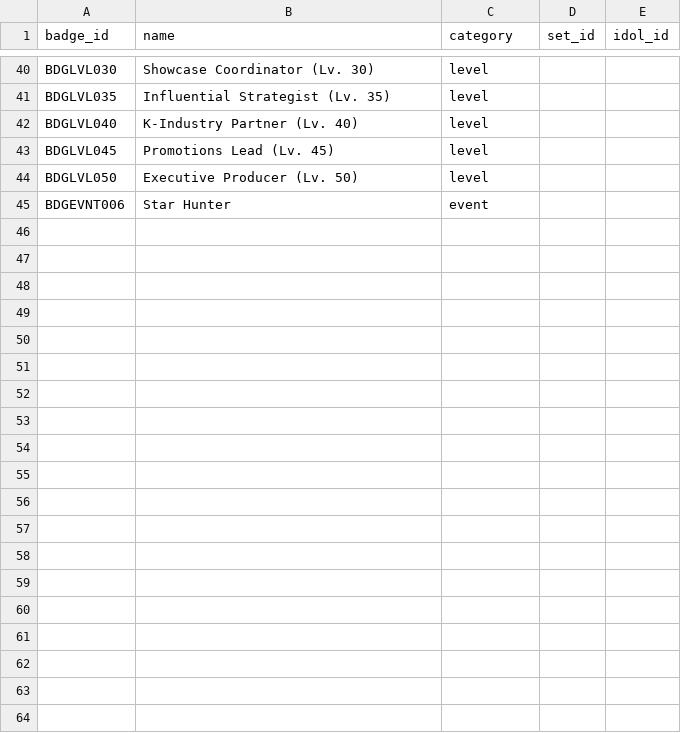
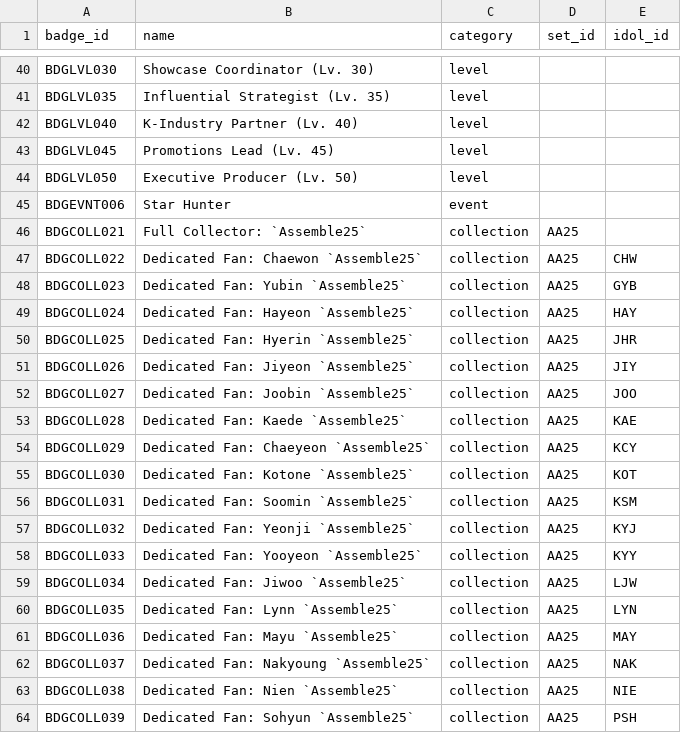
Before and after one commit to iojan715/KpopCardGame, a CSV file: data_upload/badges.csv, drawn as a sheet; only a part is shown, gaps mark what is left out; the diff covers the shown part only; the diff names each change by its address in the sheet, - before the commit and + after, or states it on an @@ line.

```diff
--- a/data_upload/badges.csv
+++ b/data_upload/badges.csv
+row 46: BDGCOLL021 | Full Collector: `Assemble25` | collection | AA25
+row 47: BDGCOLL022 | Dedicated Fan: Chaewon `Assemble25` | collection | AA25 | CHW
+row 48: BDGCOLL023 | Dedicated Fan: Yubin `Assemble25` | collection | AA25 | GYB
+row 49: BDGCOLL024 | Dedicated Fan: Hayeon `Assemble25` | collection | AA25 | HAY
+row 50: BDGCOLL025 | Dedicated Fan: Hyerin `Assemble25` | collection | AA25 | JHR
+row 51: BDGCOLL026 | Dedicated Fan: Jiyeon `Assemble25` | collection | AA25 | JIY
+row 52: BDGCOLL027 | Dedicated Fan: Joobin `Assemble25` | collection | AA25 | JOO
+row 53: BDGCOLL028 | Dedicated Fan: Kaede `Assemble25` | collection | AA25 | KAE
+row 54: BDGCOLL029 | Dedicated Fan: Chaeyeon `Assemble25` | collection | AA25 | KCY
+row 55: BDGCOLL030 | Dedicated Fan: Kotone `Assemble25` | collection | AA25 | KOT
+row 56: BDGCOLL031 | Dedicated Fan: Soomin `Assemble25` | collection | AA25 | KSM
+row 57: BDGCOLL032 | Dedicated Fan: Yeonji `Assemble25` | collection | AA25 | KYJ
+row 58: BDGCOLL033 | Dedicated Fan: Yooyeon `Assemble25` | collection | AA25 | KYY
+row 59: BDGCOLL034 | Dedicated Fan: Jiwoo `Assemble25` | collection | AA25 | LJW
+row 60: BDGCOLL035 | Dedicated Fan: Lynn `Assemble25` | collection | AA25 | LYN
+row 61: BDGCOLL036 | Dedicated Fan: Mayu `Assemble25` | collection | AA25 | MAY
+row 62: BDGCOLL037 | Dedicated Fan: Nakyoung `Assemble25` | collection | AA25 | NAK
+row 63: BDGCOLL038 | Dedicated Fan: Nien `Assemble25` | collection | AA25 | NIE
+row 64: BDGCOLL039 | Dedicated Fan: Sohyun `Assemble25` | collection | AA25 | PSH
```
Also changed, not shown: 14 added rows elsewhere in this file, data_upload/idols.csv, data_upload/items.csv, 7 other files.
